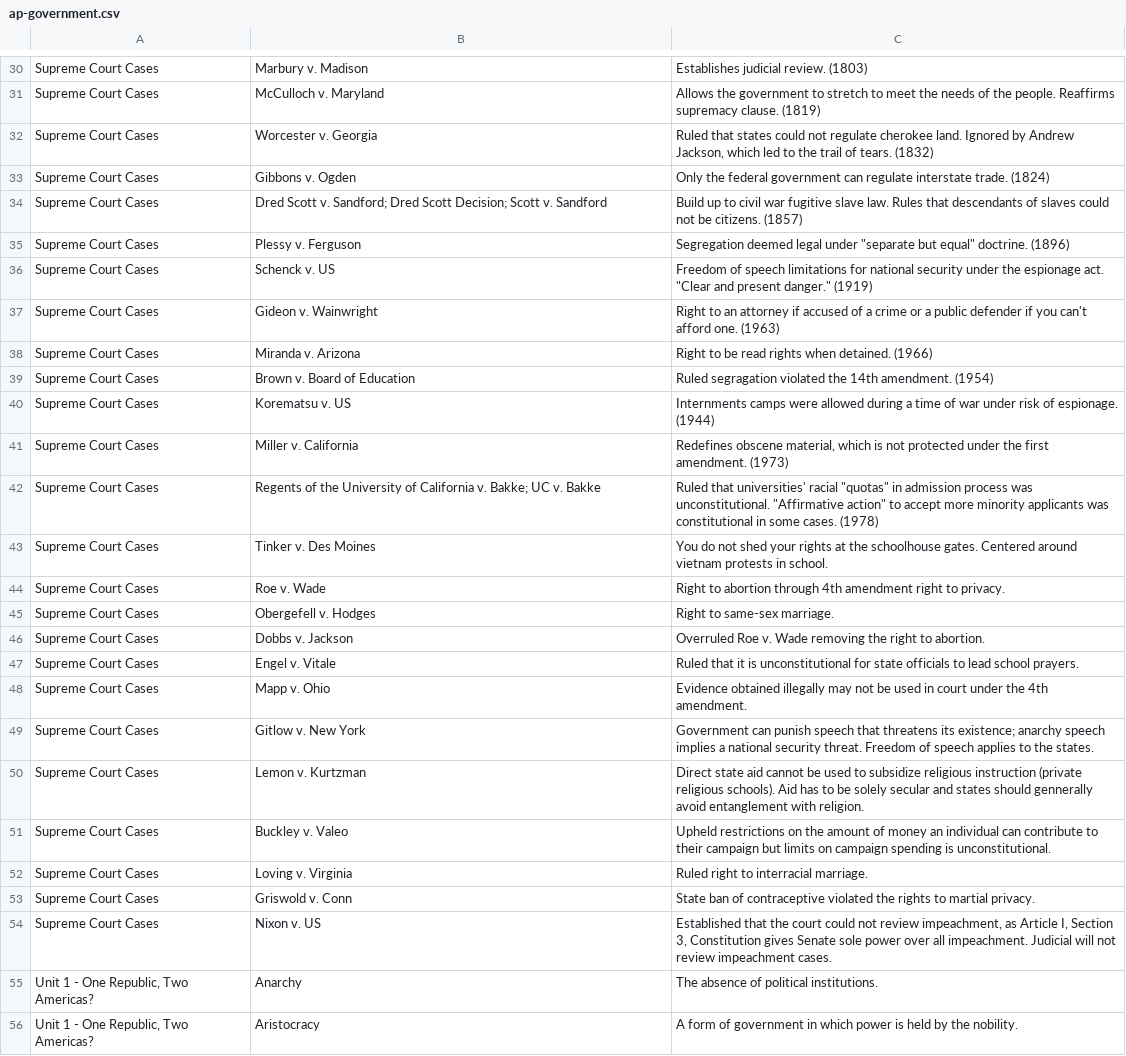
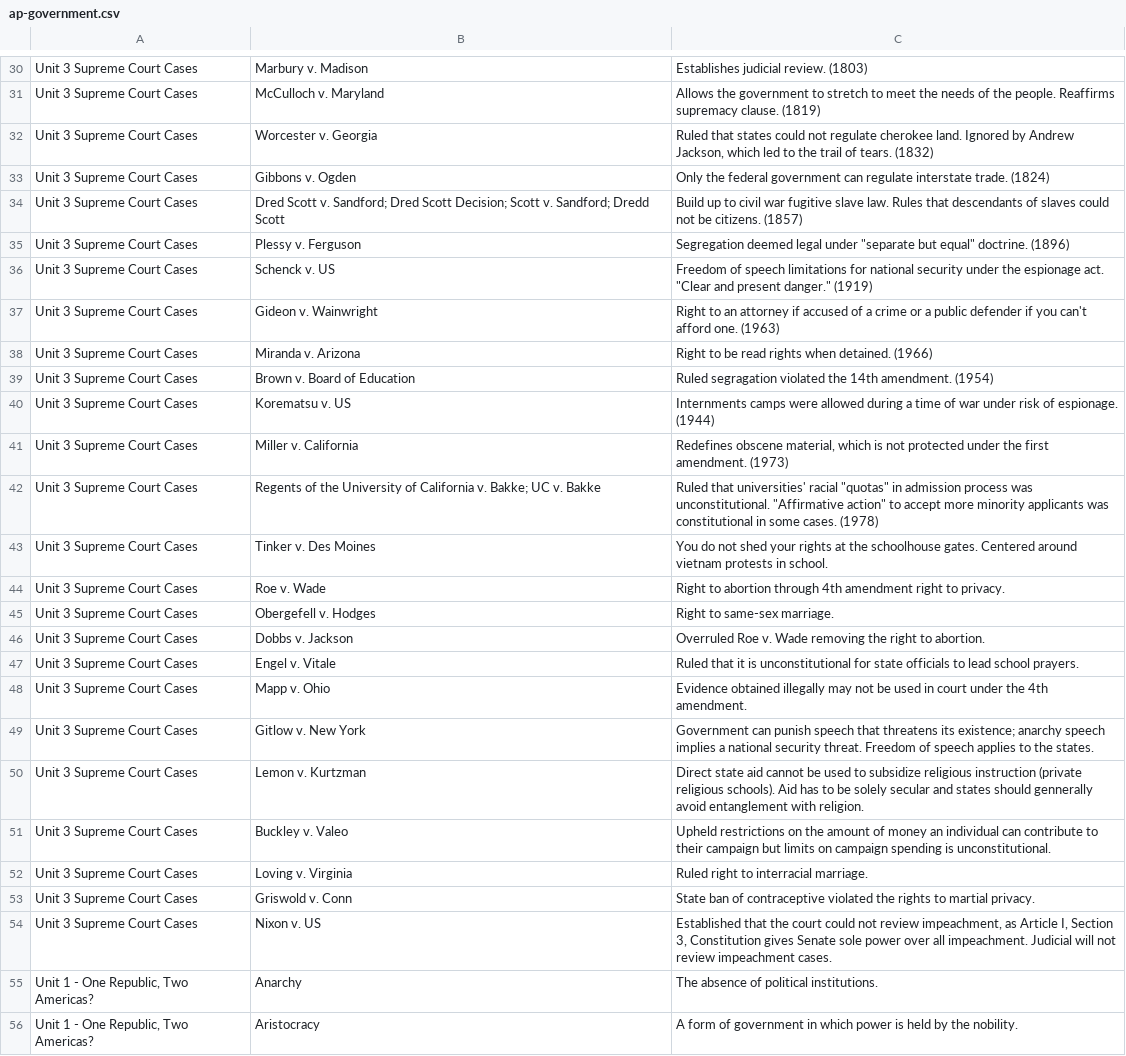
Before and after one commit to j-nac/rapidity, a CSV file: app/public/data/ap-government.csv, drawn as a sheet; only a part is shown, gaps mark what is left out; the diff covers the shown part only; the diff names each change by its address in the sheet, - before the commit and + after, or states it on an @@ line.

```diff
--- a/app/public/data/ap-government.csv
+++ b/app/public/data/ap-government.csv
-A30:A54: Supreme Court Cases
+A30:A54: Unit 3 Supreme Court Cases
-B34: …Scott v. Sandford
+B34: …Scott v. Sandford; Dredd Scott
```
Also changed, not shown: 45 edited cells elsewhere in this file, 1 other file.
